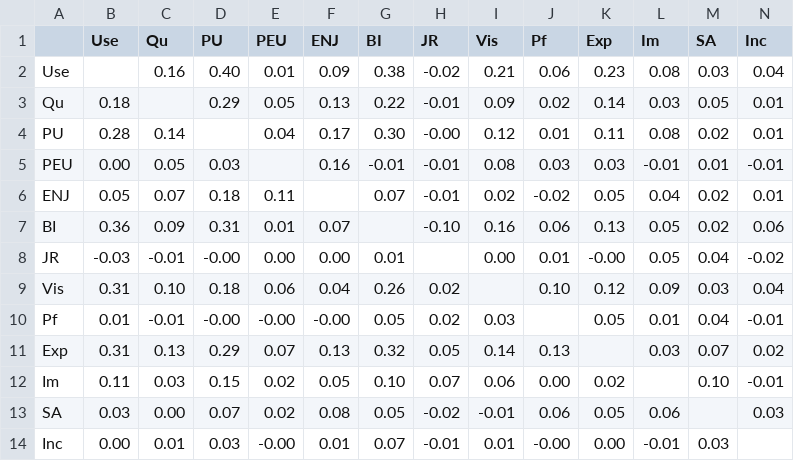
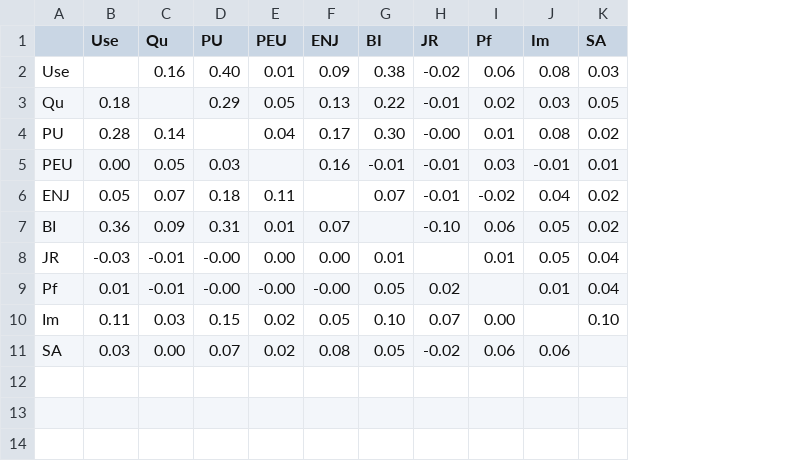
Before and after one commit to issuds/all_relations, a CSV file: results/wiki/wiki_KNN.csv, drawn as a sheet; the diff names each change by its address in the sheet, - before the commit and + after, or states it on an @@ line.

```diff
--- a/results/wiki/wiki_KNN.csv
+++ b/results/wiki/wiki_KNN.csv
-column I (Vis), rows 2-8: 0.21 | 0.09 | 0.12 | 0.08 | 0.02 | 0.16 | 0.00; row 10: 0.03; rows 12-13: 0.06 | -0.01
-column K (Exp), rows 2-8: 0.23 | 0.14 | 0.11 | 0.03 | 0.05 | 0.13 | -0.00; row 10: 0.05; rows 12-13: 0.02 | 0.05
-column N (Inc), rows 2-8: 0.04 | 0.01 | 0.01 | -0.01 | 0.01 | 0.06 | -0.02; row 10: -0.01; rows 12-13: -0.01 | 0.03
-row 9: Vis | 0.31 | 0.10 | 0.18 | 0.06 | 0.04 | 0.26 | 0.02 |  | 0.10 | 0.12 | 0.09 | 0.03 | 0.04
-row 11: Exp | 0.31 | 0.13 | 0.29 | 0.07 | 0.13 | 0.32 | 0.05 | 0.14 | 0.13 |  | 0.03 | 0.07 | 0.02
-row 14: Inc | 0.00 | 0.01 | 0.03 | -0.00 | 0.01 | 0.07 | -0.01 | 0.01 | -0.00 | 0.00 | -0.01 | 0.03
```
Also changed, not shown: results/wiki/wiki_ANN.csv, results/wiki/wiki_AdaBoost.csv, 16 other files.
